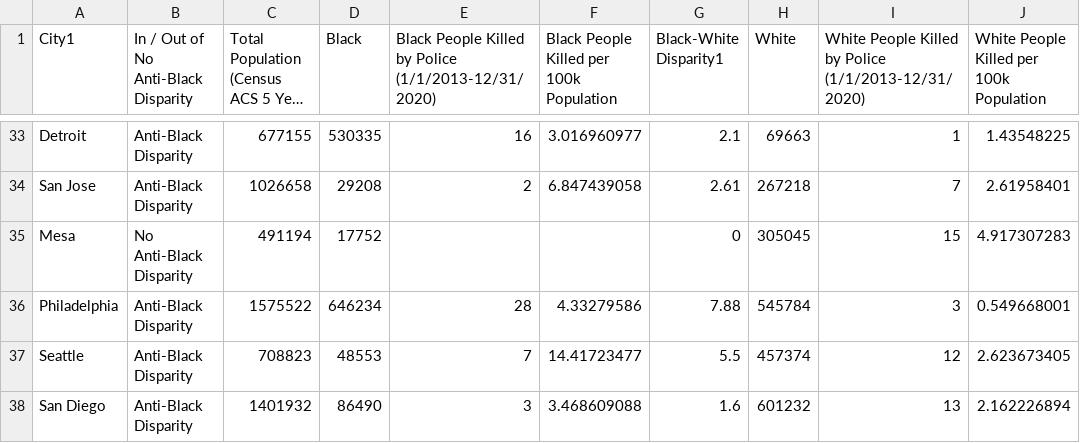
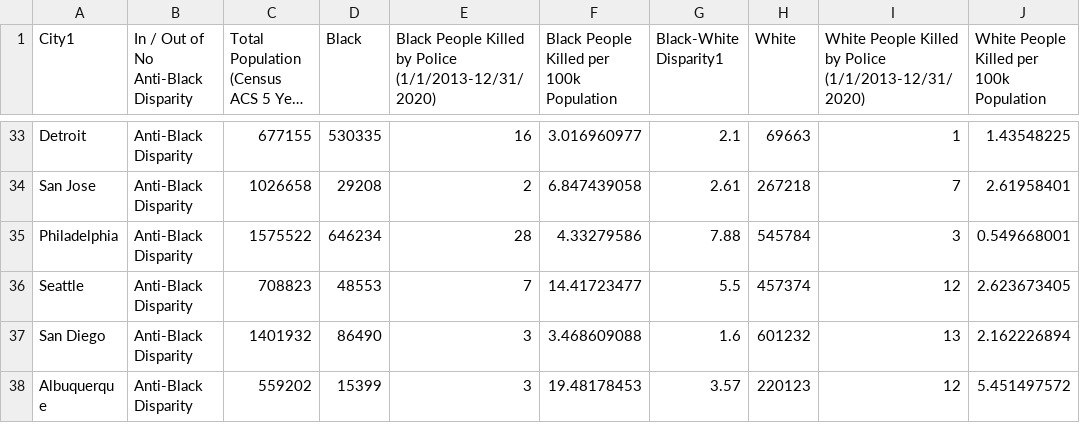
Before and after one commit to KorinaMavrokordatou/KorinaMavrokordatou.github.io, a CSV file: Project/disparity.csv, drawn as a sheet; only a part is shown, gaps mark what is left out; the shorter side is filled out with more unchanged rows; long unchanged cells end in ….

Commit message:
Update disparity.csv

```diff
--- a/Project/disparity.csv
+++ b/Project/disparity.csv
@@ -34,3 +34,2 @@ Detroit,Anti-Black Disparity,677155,530335,16,3.016960977,2.1,69663,1,1.43548225
 San Jose,Anti-Black Disparity,1026658,29208,2,6.847439058,2.61,267218,7,2.61958401
-Mesa,No Anti-Black Disparity,491194,17752,,,0,305045,15,4.917307283
 Philadelphia,Anti-Black Disparity,1575522,646234,28,4.33279586,7.88,545784,3,0.549668001
```
